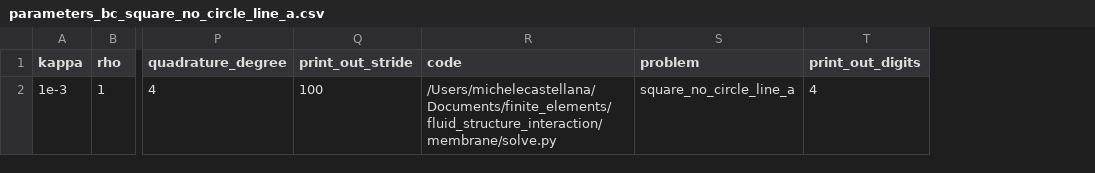
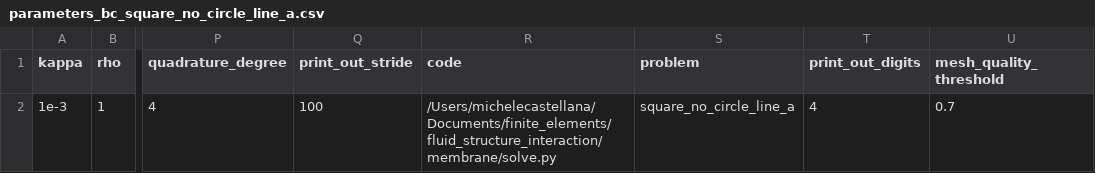
Before and after one commit to Michele-s-team/finite_elements, a CSV file: fluid_structure_interaction/membrane/parameters_bc_square_no_circle_line_a.csv, drawn as a sheet; only a part is shown, gaps mark what is left out; the diff names each change by its address in the sheet, - before the commit and + after, or states it on an @@ line.

```diff
--- a/fluid_structure_interaction/membrane/parameters_bc_square_no_circle_line_a.csv
+++ b/fluid_structure_interaction/membrane/parameters_bc_square_no_circle_line_a.csv
+column U (mesh_quality_threshold), row 2: 0.7
```
Also changed, not shown: 2 other files.
